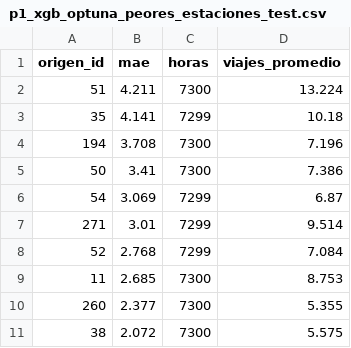
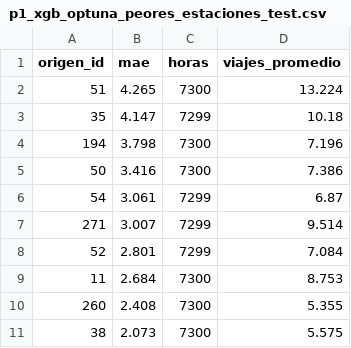
Before and after one commit to sanchezdavilaluisarturo/TC5061-Proyecto-Equipo07, a CSV file: reports/figures/p1_xgb_optuna_peores_estaciones_test.csv, drawn as a sheet.

```diff
--- a/reports/figures/p1_xgb_optuna_peores_estaciones_test.csv
+++ b/reports/figures/p1_xgb_optuna_peores_estaciones_test.csv
@@ -1,11 +1,11 @@
 origen_id,mae,horas,viajes_promedio
-51,4.211,7300,13.224
-35,4.141,7299,10.18
-194,3.708,7300,7.196
-50,3.41,7300,7.386
-54,3.069,7299,6.87
-271,3.01,7299,9.514
-52,2.768,7299,7.084
-11,2.685,7300,8.753
-260,2.377,7300,5.355
-38,2.072,7300,5.575
+51,4.265,7300,13.224
+35,4.147,7299,10.18
+194,3.798,7300,7.196
+50,3.416,7300,7.386
+54,3.061,7299,6.87
+271,3.007,7299,9.514
+52,2.801,7299,7.084
+11,2.684,7300,8.753
+260,2.408,7300,5.355
+38,2.073,7300,5.575
```
Also changed, not shown: reports/figures/p1_xgb_optuna_mae_por_hora.csv, 7 other files.
